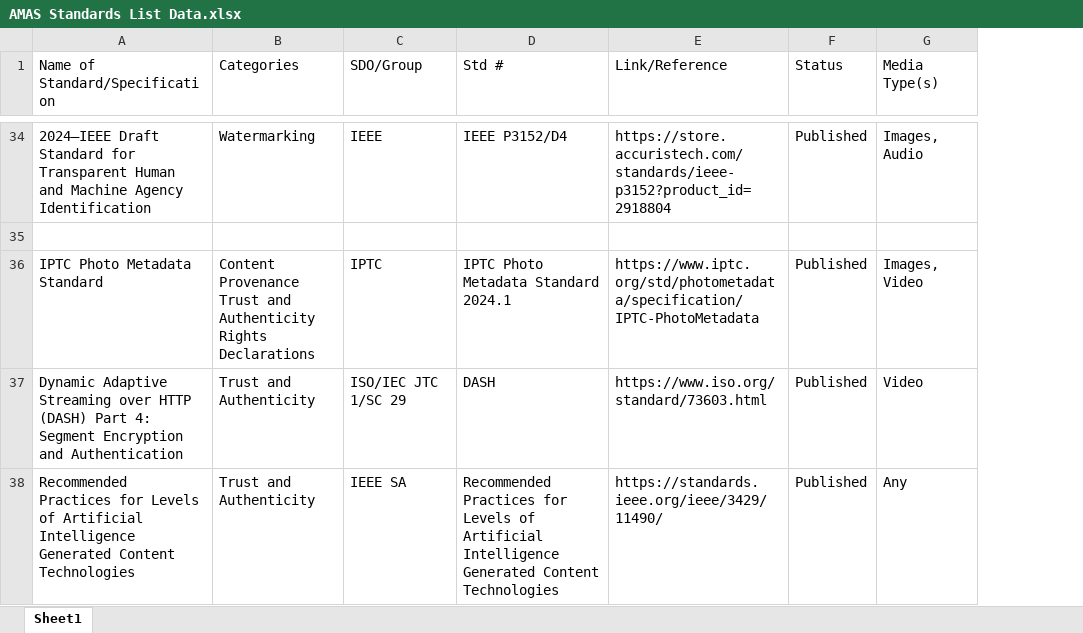
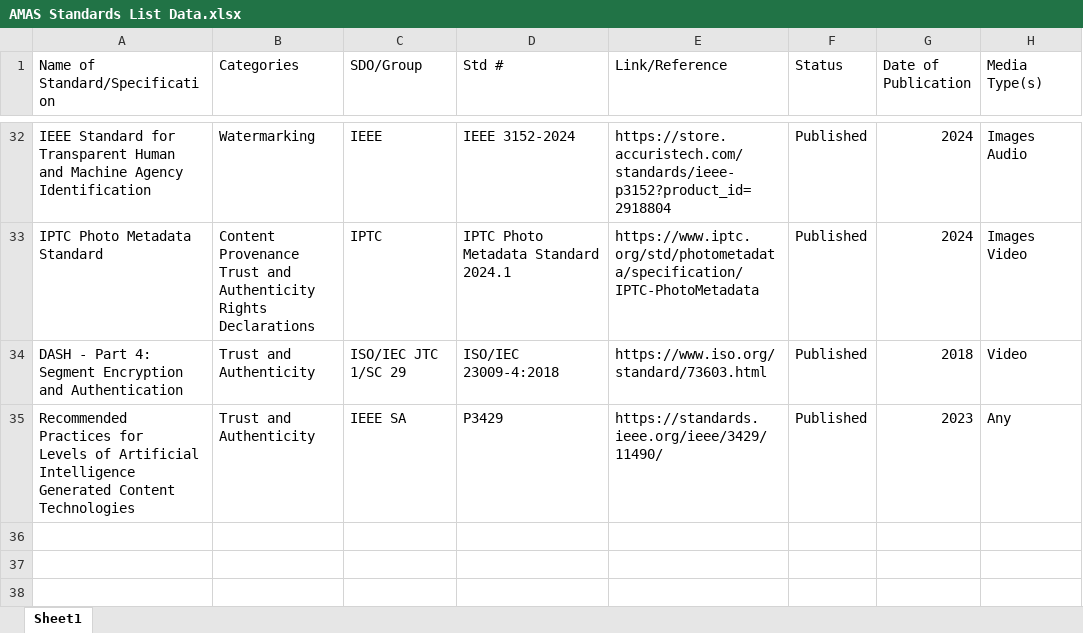
Before and after one commit to lrosenthol/amas-tech-reports, an Excel workbook: AMAS Standards List Data.xlsx, sheet Sheet1, drawn as a sheet; only a part is shown, gaps mark what is left out; values as stored, in another font and other column widths than the file's, no cell formats; removed rows and columns are numbered as before the commit, all else as after; rows hold the shown columns only; ↵ is a line break in a cell; the diff covers the shown part only; the diff names each change by its address in the sheet, - before the commit and + after, or states it on an @@ line.

Commit message:
updates for the new media table

```diff
--- a/AMAS Standards List Data.xlsx (sheet Sheet1)
+++ b/AMAS Standards List Data.xlsx (sheet Sheet1)
+column G (Date of Publication), rows 32-35: 2024 | 2024 | 2018 | 2023
-A32 (Name of Standard/Specification): 2024—IEEE Draft Standard for…
+A32 (Name of Standard/Specification): IEEE Standard for…
-D32 (Std #): IEEE P3152/D4
+D32 (Std #): IEEE 3152-2024
-H32 (Media Type(s)): Images, Audio
+H32 (Media Type(s)): Images ↵ Audio
-row 35: (empty)
-H33 (Media Type(s)): Images, Video
+H33 (Media Type(s)): Images ↵ Video
-A34 (Name of Standard/Specification): Dynamic Adaptive Streaming over HTTP (DASH) Part 4:…
+A34 (Name of Standard/Specification): DASH - Part 4:…
-D34 (Std #): DASH
+D34 (Std #): ISO/IEC 23009-4:2018
-A35 (Name of Standard/Specification): …Content Technologies
+A35 (Name of Standard/Specification): …Content Technologies
-D35 (Std #): Recommended Practices for Levels of Artificial Intelligence Generated Content Technologies
+D35 (Std #): P3429
```
Also changed, not shown: 2 removed rows and 18 edited cells elsewhere in this sheet, cell formats, 13 other files.
